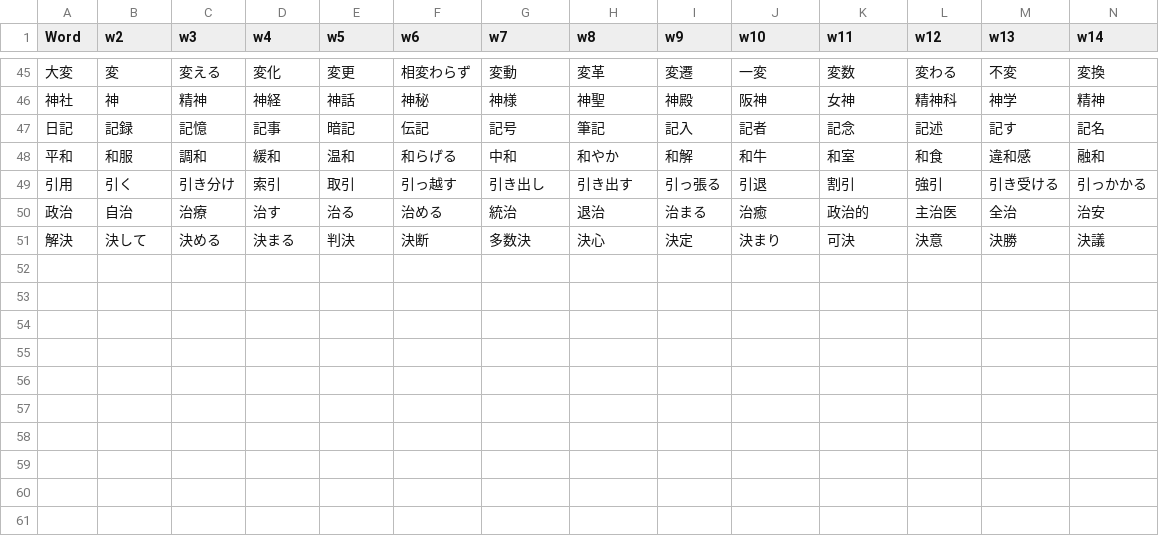
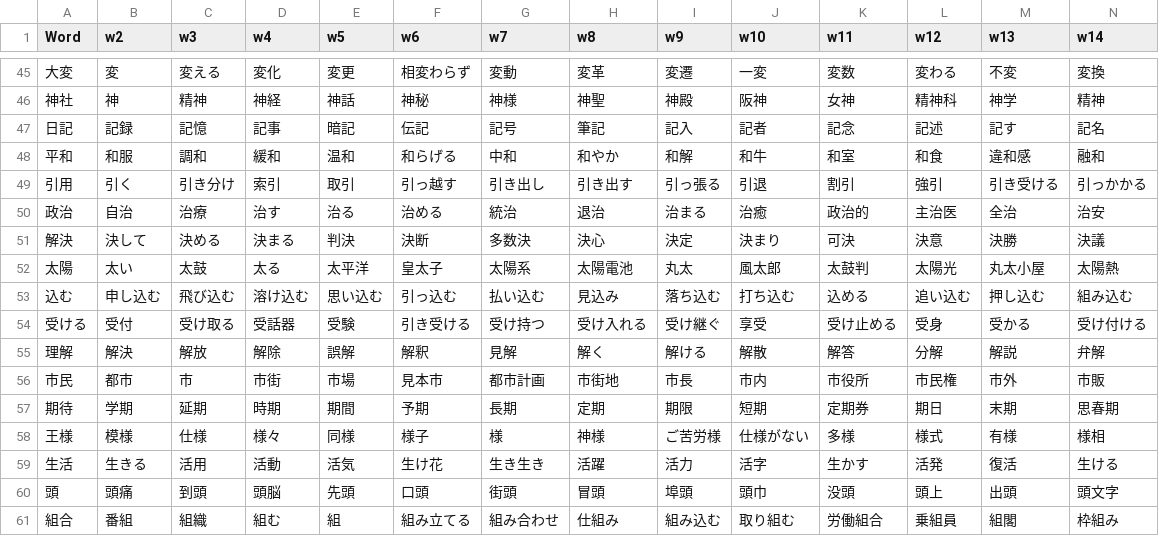
Before and after one commit to rexesian/nihongo, a CSV file: docs/rdata/Sheet 115-WBKNJ3.csv, drawn as a sheet; only a part is shown, gaps mark what is left out; rows hold the shown columns only; the diff names each change by its address in the sheet, - before the commit and + after, or states it on an @@ line.

```diff
--- a/docs/rdata/Sheet 115-WBKNJ3.csv
+++ b/docs/rdata/Sheet 115-WBKNJ3.csv
+row 52: 太陽 | 太い | 太鼓 | 太る | 太平洋 | 皇太子 | 太陽系 | 太陽電池 | 丸太 | 風太郎 | 太鼓判 | 太陽光 | 丸太小屋 | 太陽熱
+row 53: 込む | 申し込む | 飛び込む | 溶け込む | 思い込む | 引っ込む | 払い込む | 見込み | 落ち込む | 打ち込む | 込める | 追い込む | 押し込む | 組み込む
+row 54: 受ける | 受付 | 受け取る | 受話器 | 受験 | 引き受ける | 受け持つ | 受け入れる | 受け継ぐ | 享受 | 受け止める | 受身 | 受かる | 受け付ける
+row 55: 理解 | 解決 | 解放 | 解除 | 誤解 | 解釈 | 見解 | 解く | 解ける | 解散 | 解答 | 分解 | 解説 | 弁解
+row 56: 市民 | 都市 | 市 | 市街 | 市場 | 見本市 | 都市計画 | 市街地 | 市長 | 市内 | 市役所 | 市民権 | 市外 | 市販
+row 57: 期待 | 学期 | 延期 | 時期 | 期間 | 予期 | 長期 | 定期 | 期限 | 短期 | 定期券 | 期日 | 末期 | 思春期
+row 58: 王様 | 模様 | 仕様 | 様々 | 同様 | 様子 | 様 | 神様 | ご苦労様 | 仕様がない | 多様 | 様式 | 有様 | 様相
+row 59: 生活 | 生きる | 活用 | 活動 | 活気 | 生け花 | 生き生き | 活躍 | 活力 | 活字 | 生かす | 活発 | 復活 | 生ける
+row 60: 頭 | 頭痛 | 到頭 | 頭脳 | 先頭 | 口頭 | 街頭 | 冒頭 | 埠頭 | 頭巾 | 没頭 | 頭上 | 出頭 | 頭文字
+row 61: 組合 | 番組 | 組織 | 組む | 組 | 組み立てる | 組み合わせ | 仕組み | 組み込む | 取り組む | 労働組合 | 乗組員 | 組閣 | 枠組み
```
Also changed, not shown: docs/rdata/Sheet 119-WBLWW.csv, docs/rdata/Sheet 97-RNDMWV.csv, 4 other files.
